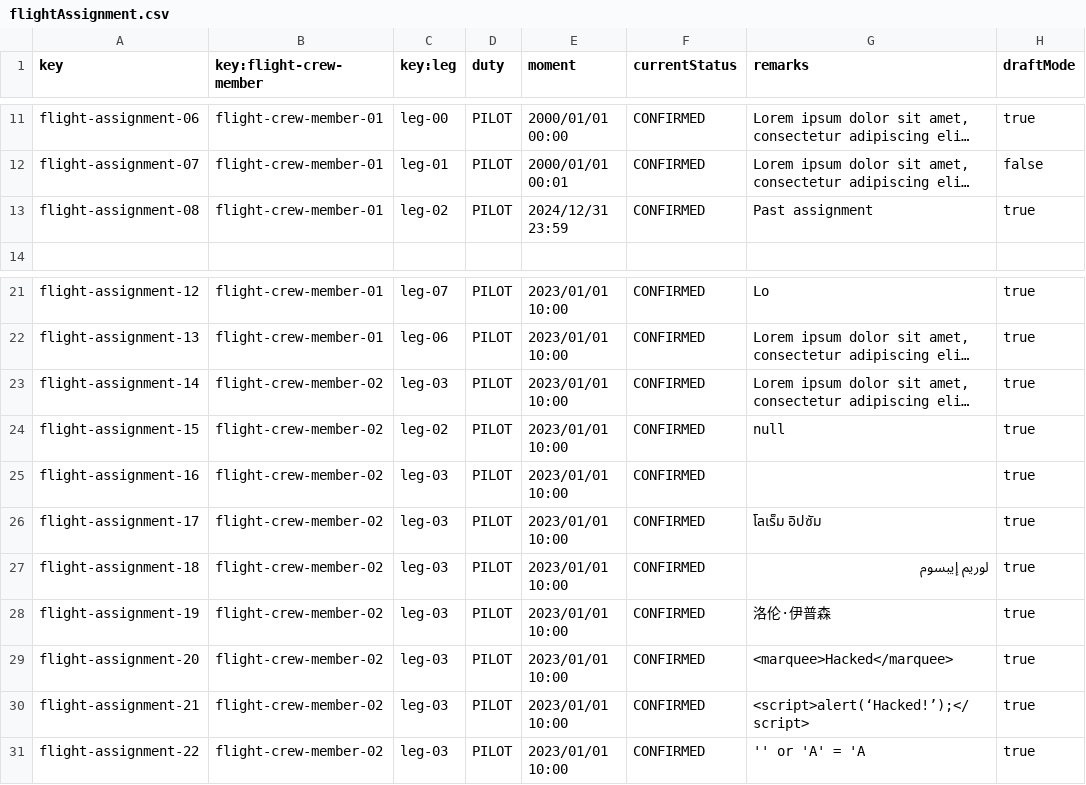
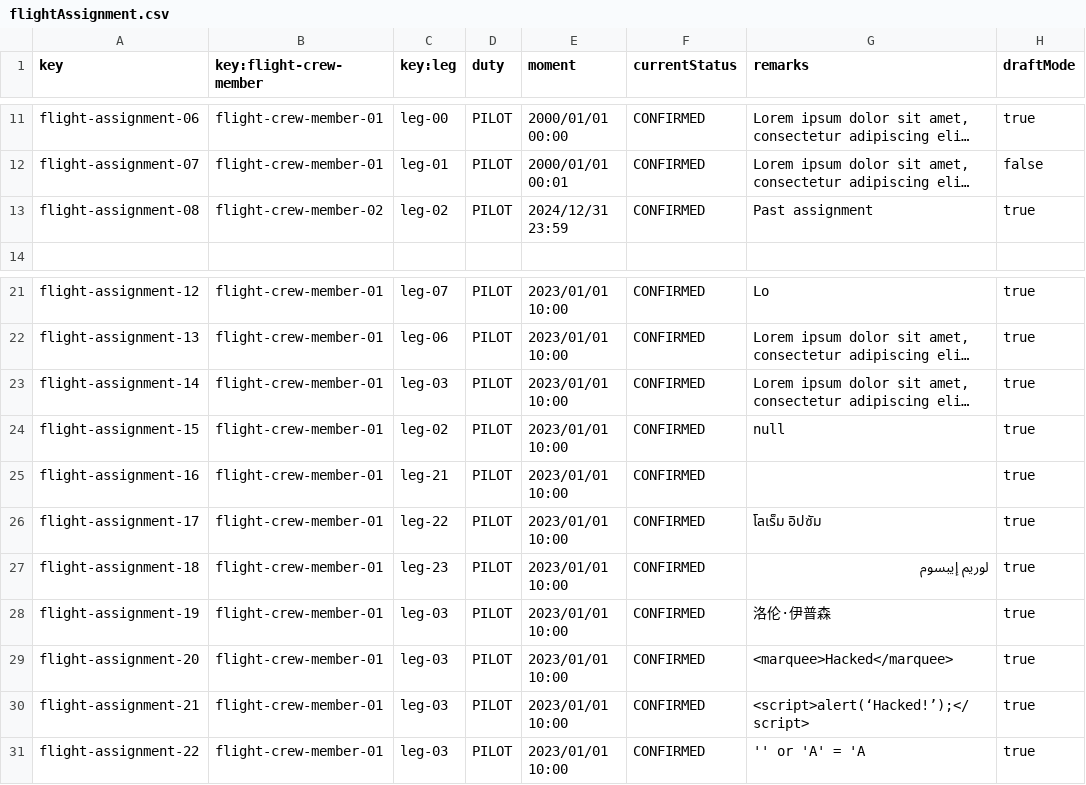
Before and after one commit to DP2-C1-049/D04, a CSV file: src/main/resources/WEB-INF/data/sample/flightAssignment.csv, drawn as a sheet; only a part is shown, gaps mark what is left out; long unchanged cells end in …; the diff names each change by its address in the sheet, - before the commit and + after, or states it on an @@ line.

```diff
--- a/src/main/resources/WEB-INF/data/sample/flightAssignment.csv
+++ b/src/main/resources/WEB-INF/data/sample/flightAssignment.csv
-B13 (key:flight-crew-member): flight-crew-member-01
+B13 (key:flight-crew-member): flight-crew-member-02
-B23:B31 (key:flight-crew-member): flight-crew-member-02
+B23:B31 (key:flight-crew-member): flight-crew-member-01
-C25 (key:leg): leg-03
+C25 (key:leg): leg-21
-C26 (key:leg): leg-03
+C26 (key:leg): leg-22
-C27 (key:leg): leg-03
+C27 (key:leg): leg-23
```
Also changed, not shown: src/main/resources/WEB-INF/data/sample/leg.csv.
